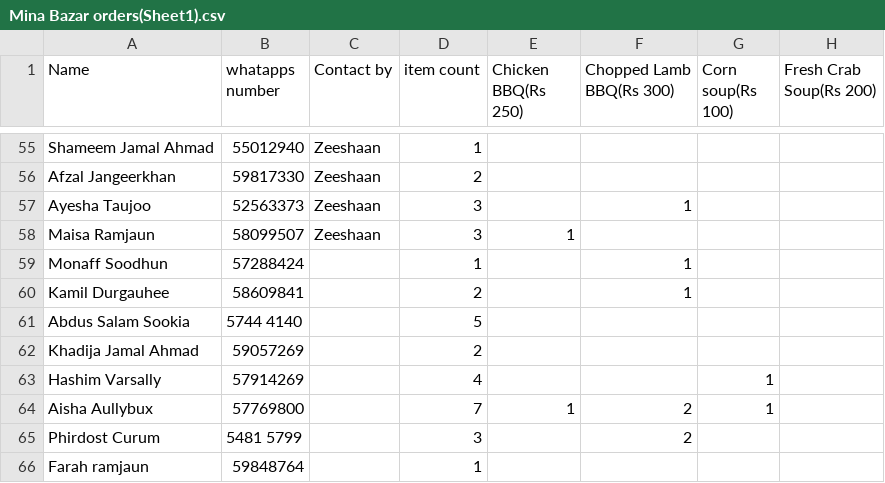
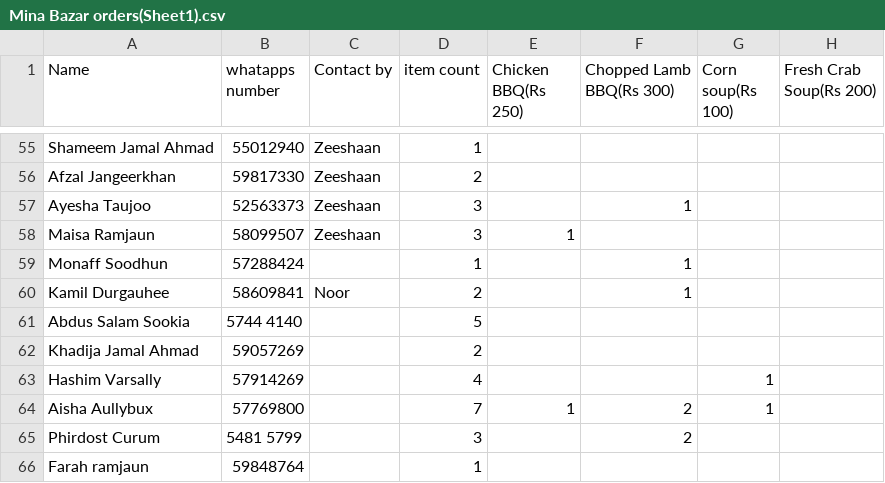
Before and after one commit to Y-Noor/minabazaar, a CSV file: Mina Bazar orders(Sheet1).csv, drawn as a sheet; only a part is shown, gaps mark what is left out; the diff names each change by its address in the sheet, - before the commit and + after, or states it on an @@ line.

Commit message:
update csv

```diff
--- a/Mina Bazar orders(Sheet1).csv
+++ b/Mina Bazar orders(Sheet1).csv
-C60 (Contact by): (empty)
+C60 (Contact by): Noor
```
